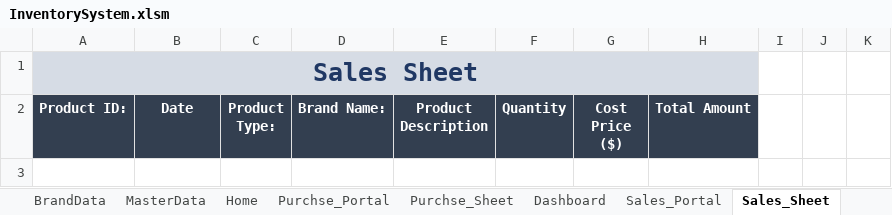
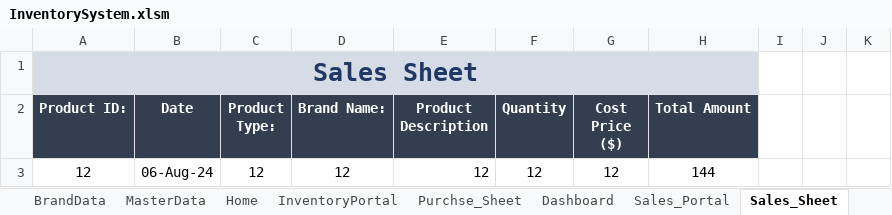
Before and after one commit to ibtasam116/Inventory-Management-Syatem, an Excel workbook: InventorySystem.xlsm, sheet Sales_Sheet, drawn as a sheet; values as stored, in another font and other column widths than the file's, no borders; charts and pictures not drawn; the diff names each change by its address in the sheet, - before the commit and + after, or states it on an @@ line.

```diff
--- a/InventorySystem.xlsm (sheet Sales_Sheet)
+++ b/InventorySystem.xlsm (sheet Sales_Sheet)
-sheet tab: Purchse_Portal
+sheet tab: InventoryPortal
+row 3: 12 | 06-Aug-24 | 12 | 12 | 12 | 12 | 12 | 144
```
Also changed, not shown: sheet Purchse_Sheet, sheet InventoryPortal, sheet BrandData, sheet Dashboard, sheet Sales_Portal, hidden cells, charts or pictures.
